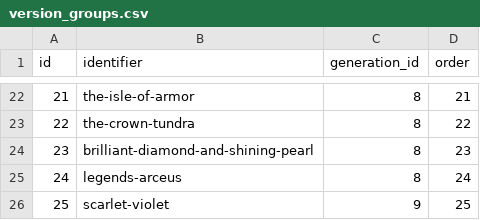
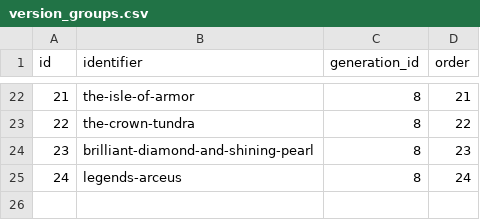
Before and after one commit to brainmagmo/pokeapi, a CSV file: data/v2/csv/version_groups.csv, drawn as a sheet; only a part is shown, gaps mark what is left out; the diff names each change by its address in the sheet, - before the commit and + after, or states it on an @@ line.

```diff
--- a/data/v2/csv/version_groups.csv
+++ b/data/v2/csv/version_groups.csv
-row 26: 25 | scarlet-violet | 9 | 25
```
Also changed, not shown: data/v2/csv/pokedexes.csv, data/v2/csv/region_names.csv, 15 other files.
